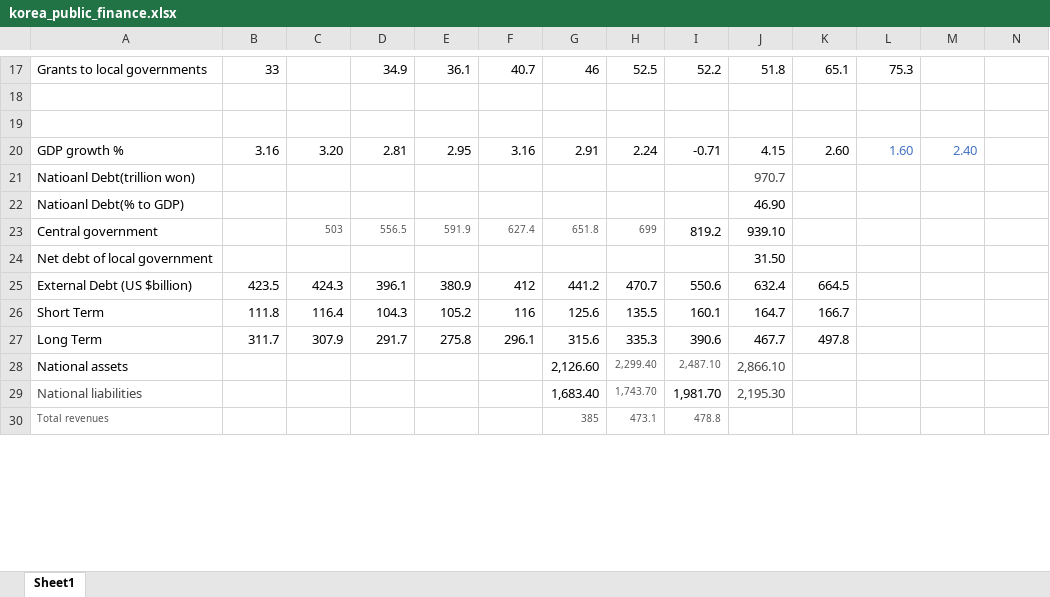
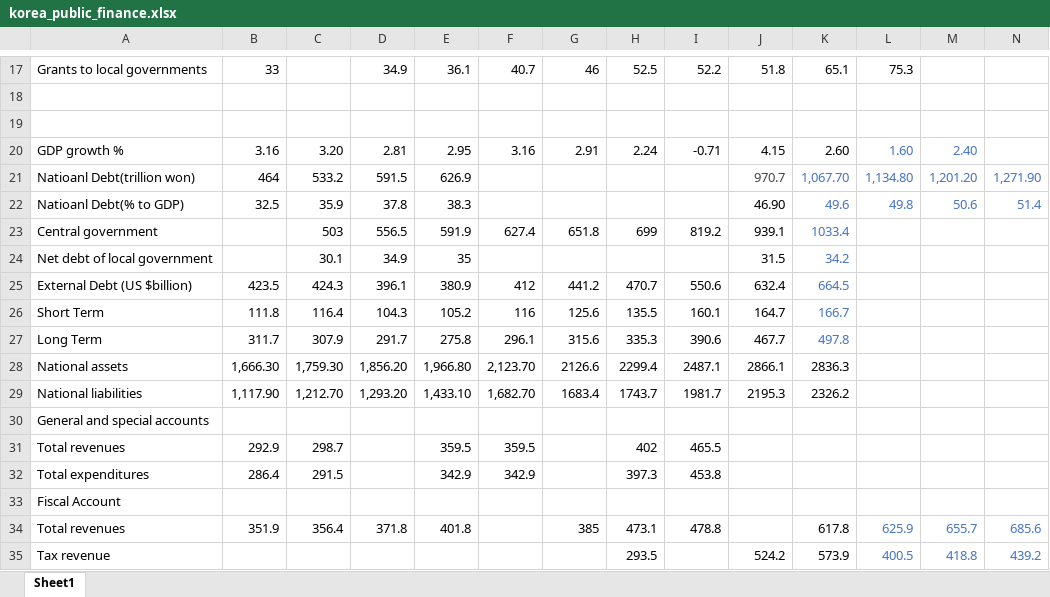
Before and after one commit to Wuvist/papers, an Excel workbook: korea/korea_public_finance.xlsx, sheet Sheet1, drawn as a sheet; only a part is shown, gaps mark what is left out; values as stored, in another font and other column widths than the file's, no borders; removed rows and columns are numbered as before the commit, all else as after; rows hold the shown columns only; the diff covers the shown part only; the diff names each change by its address in the sheet, - before the commit and + after, or states it on an @@ line.

Commit message:
update korea data

```diff
--- a/korea/korea_public_finance.xlsx (sheet Sheet1)
+++ b/korea/korea_public_finance.xlsx (sheet Sheet1)
-row 21: Natioanl Debt(trillion won) |  |  |  |  |  |  |  |  | 970.7
-row 22: Natioanl Debt(% to GDP) |  |  |  |  |  |  |  |  | 46.90
+row 21: Natioanl Debt(trillion won) | 464 | 533.2 | 591.5 | 626.9 |  |  |  |  | 970.7 | 1,067.70 | 1,134.80 | 1,201.20 | 1,271.90
+row 22: Natioanl Debt(% to GDP) | 32.5 | 35.9 | 37.8 | 38.3 |  |  |  |  | 46.90 | 49.6 | 49.8 | 50.6 | 51.4
-C23:H23 text colour: #555555
+C23:H23 text colour: black, text size: larger
-J23: 939.10
+J23: 939.1
-K23: (empty)
+K23: 1033.4
-row 24: Net debt of local government |  |  |  |  |  |  |  |  | 31.50
+row 24: Net debt of local government |  | 30.1 | 34.9 | 35 |  |  |  |  | 31.5 | 34.2
-K25:K27 text colour: black
+K25:K27 text colour: #4472C4
-row 28: National assets |  |  |  |  |  | 2,126.60 | 2,299.40 | 2,487.10 | 2,866.10
-row 29: National liabilities |  |  |  |  |  | 1,683.40 | 1,743.70 | 1,981.70 | 2,195.30
+row 28: National assets | 1,666.30 | 1,759.30 | 1,856.20 | 1,966.80 | 2,123.70 | 2126.6 | 2299.4 | 2487.1 | 2866.1 | 2836.3
+row 29: National liabilities | 1,117.90 | 1,212.70 | 1,293.20 | 1,433.10 | 1,682.70 | 1683.4 | 1743.7 | 1981.7 | 2195.3 | 2326.2
+row 30: General and special accounts
+row 31: Total revenues | 292.9 | 298.7 |  | 359.5 | 359.5 |  | 402 | 465.5
+row 32: Total expenditures | 286.4 | 291.5 |  | 342.9 | 342.9 |  | 397.3 | 453.8
+row 33: Fiscal Account
-A34 text colour: #555555
+A34 text colour: black, text size: larger
-B34: (empty)
+B34: 351.9
-C34: (empty)
+C34: 356.4
-D34: (empty)
+D34: 371.8
-E34: (empty)
+E34: 401.8
-G34:I34 text colour: #555555
+G34:I34 text colour: black, text size: larger
-K34: (empty)
+K34: 617.8
-L34: (empty)
+L34: 625.9
-M34: (empty)
+M34: 655.7
-N34: (empty)
+N34: 685.6
+row 35: Tax revenue |  |  |  |  |  |  | 293.5 |  | 524.2 | 573.9 | 400.5 | 418.8 | 439.2
```
Also changed, not shown: 1 added row, 6 edited cells and cell formats elsewhere in this sheet.
